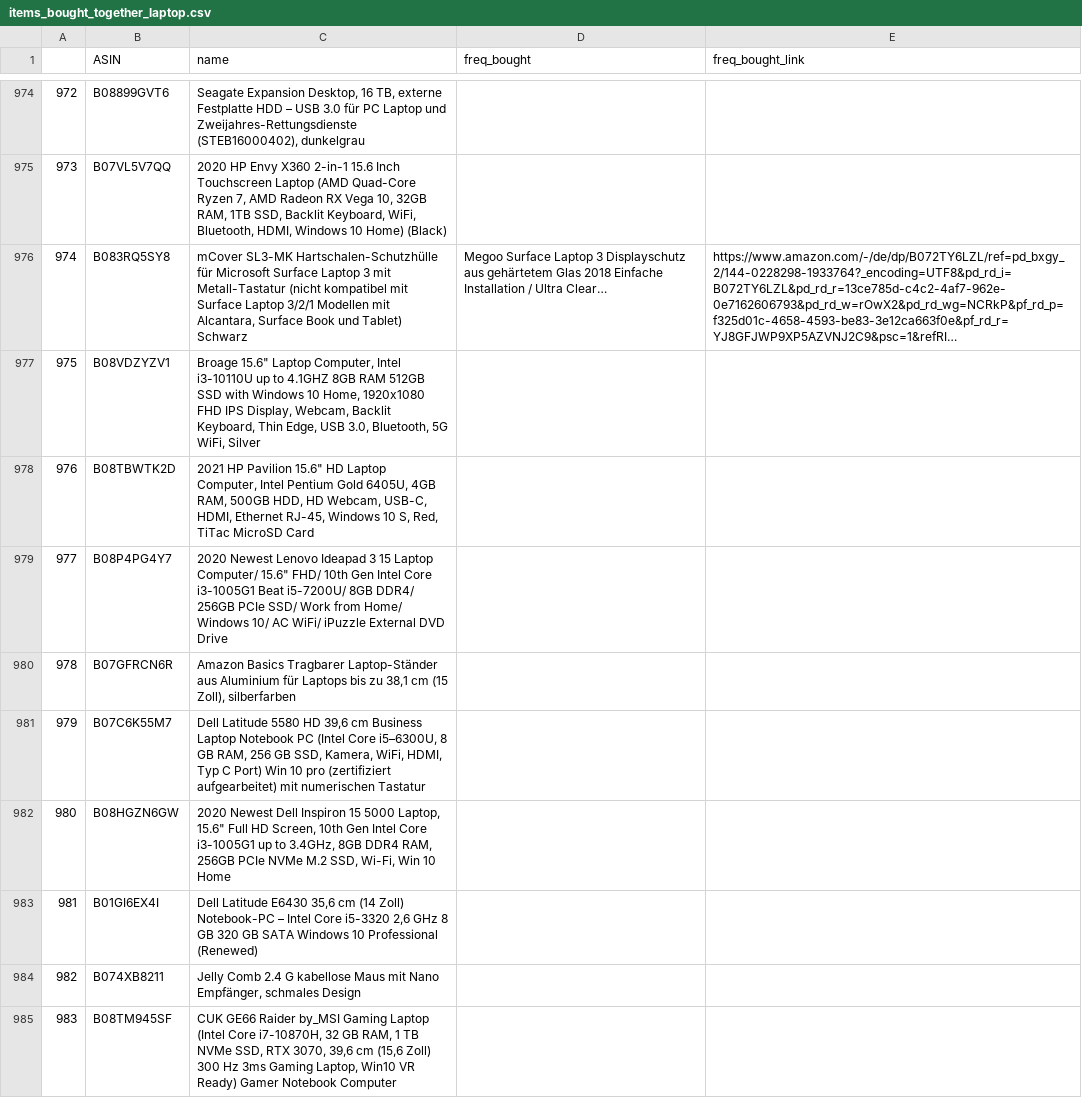
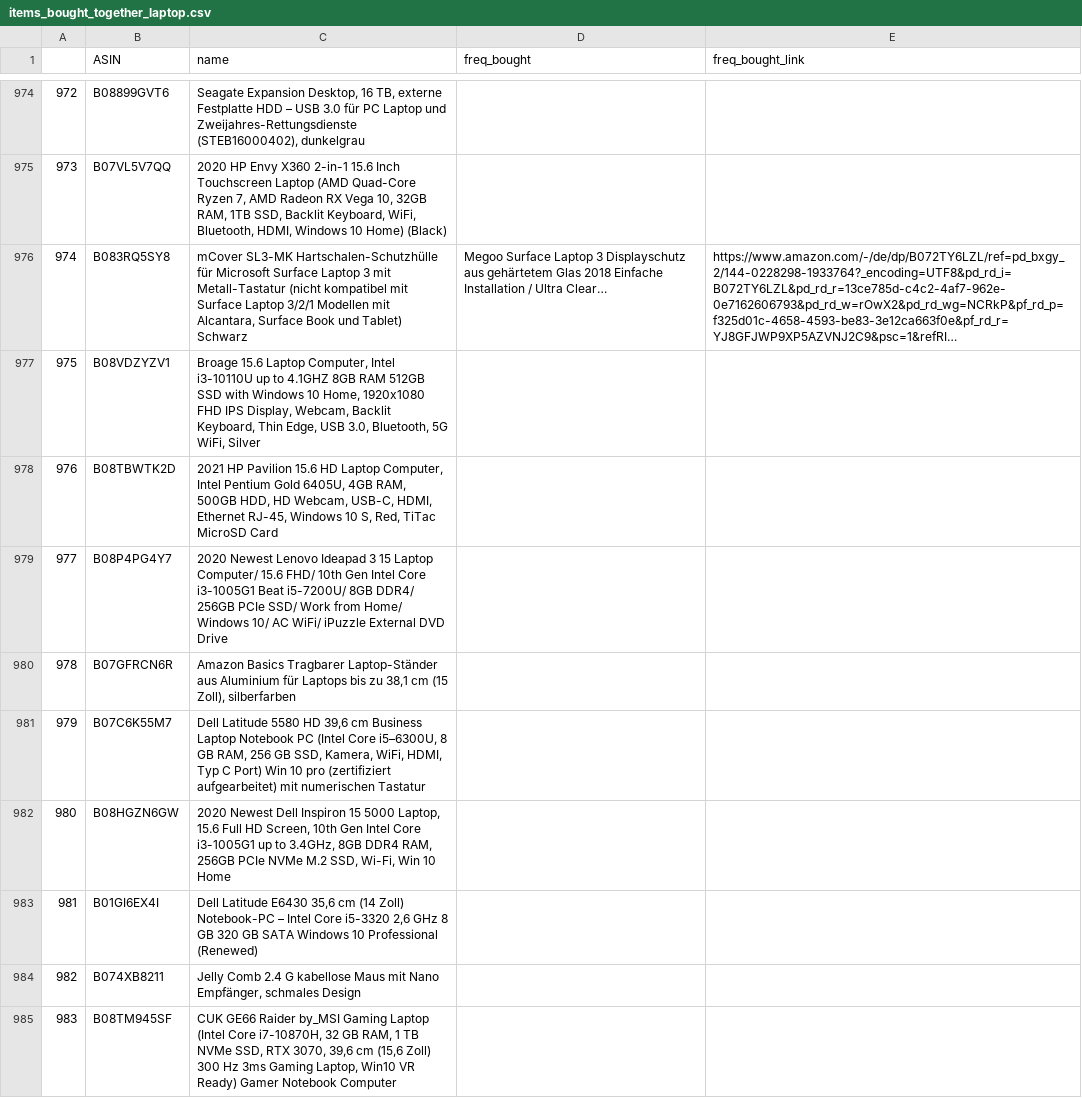
Before and after one commit to DJ1070/Scraping_Amazon, a CSV file: items_bought_together_laptop.csv, drawn as a sheet; only a part is shown, gaps mark what is left out; long unchanged cells end in …; the diff covers the shown part only; the diff names each change by its address in the sheet, - before the commit and + after, or states it on an @@ line.

Commit message:
Add files via upload

```diff
--- a/items_bought_together_laptop.csv
+++ b/items_bought_together_laptop.csv
-C977 (name): Broage 15.6" Laptop Computer,…
+C977 (name): Broage 15.6 Laptop Computer,…
-C978 (name): …HP Pavilion 15.6" HD Laptop…
+C978 (name): …HP Pavilion 15.6 HD Laptop…
-C979 (name): …Laptop Computer/ 15.6" FHD/ 10th…
+C979 (name): …Laptop Computer/ 15.6 FHD/ 10th…
-C982 (name): …5000 Laptop, 15.6" Full HD…
+C982 (name): …5000 Laptop, 15.6 Full HD…
```
Also changed, not shown: 150 edited cells elsewhere in this file.
